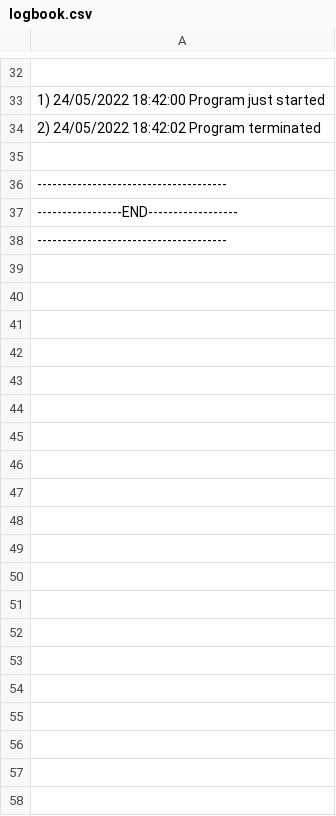
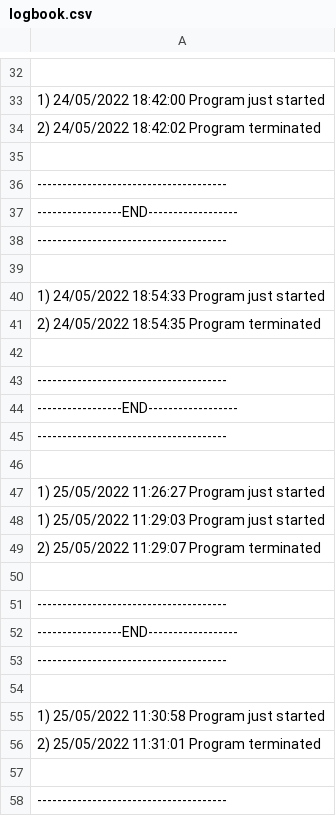
Before and after one commit to butasebi/pao-project, a CSV file: src/main/java/com/company/data/logbook.csv, drawn as a sheet; only a part is shown, gaps mark what is left out; the diff covers the shown part only.

```diff
--- a/src/main/java/com/company/data/logbook.csv
+++ b/src/main/java/com/company/data/logbook.csv
@@ -38 +38,21 @@
 --------------------------------------
+
+1) 24/05/2022 18:54:33 Program just started
+2) 24/05/2022 18:54:35 Program terminated
+
+--------------------------------------
+-----------------END------------------
+--------------------------------------
+
+1) 25/05/2022 11:26:27 Program just started
+1) 25/05/2022 11:29:03 Program just started
+2) 25/05/2022 11:29:07 Program terminated
+
+--------------------------------------
+-----------------END------------------
+--------------------------------------
+
+1) 25/05/2022 11:30:58 Program just started
+2) 25/05/2022 11:31:01 Program terminated
+
+--------------------------------------
```
Also changed, not shown: 33 added rows elsewhere in this file, 13 other files.
